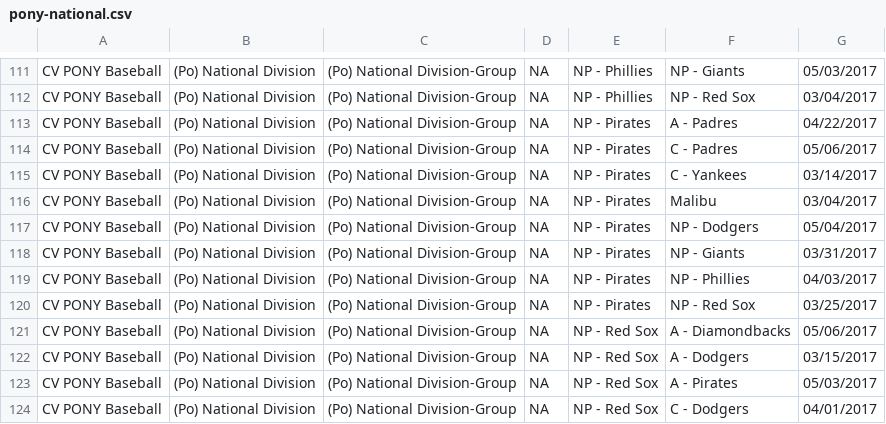
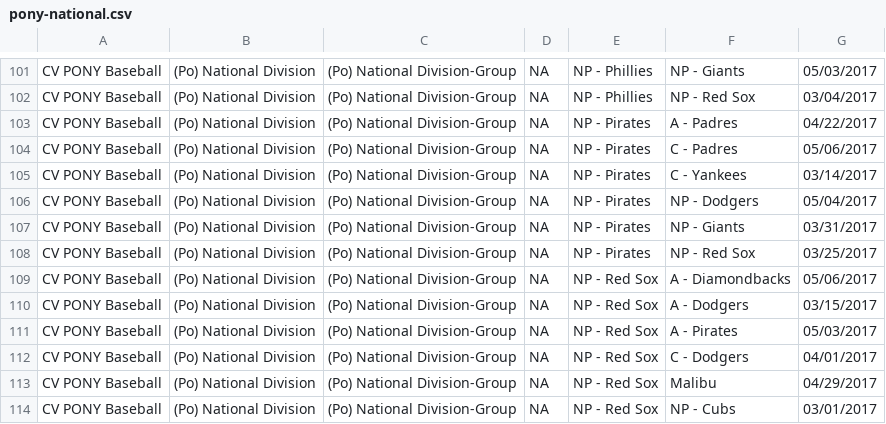
Before and after one commit to erichorne/nppb2016, a CSV file: pony-national.csv, drawn as a sheet; only a part is shown, gaps mark what is left out; the shorter side is filled out with more unchanged rows; the diff covers the shown part only.

```diff
--- a/pony-national.csv
+++ b/pony-national.csv
@@ -115,6 +105,4 @@ CV PONY Baseball,(Po) National Division,(Po) National Division-Group,NA,NP -  Pi
 CV PONY Baseball,(Po) National Division,(Po) National Division-Group,NA,NP -  Pirates,C - Yankees,03/14/2017
-CV PONY Baseball,(Po) National Division,(Po) National Division-Group,NA,NP -  Pirates,Malibu,03/04/2017
 CV PONY Baseball,(Po) National Division,(Po) National Division-Group,NA,NP -  Pirates,NP -  Dodgers,05/04/2017
 CV PONY Baseball,(Po) National Division,(Po) National Division-Group,NA,NP -  Pirates,NP -  Giants,03/31/2017
-CV PONY Baseball,(Po) National Division,(Po) National Division-Group,NA,NP -  Pirates,NP -  Phillies,04/03/2017
 CV PONY Baseball,(Po) National Division,(Po) National Division-Group,NA,NP -  Pirates,NP -  Red Sox,03/25/2017
```
Also changed, not shown: 13 removed rows elsewhere in this file.
